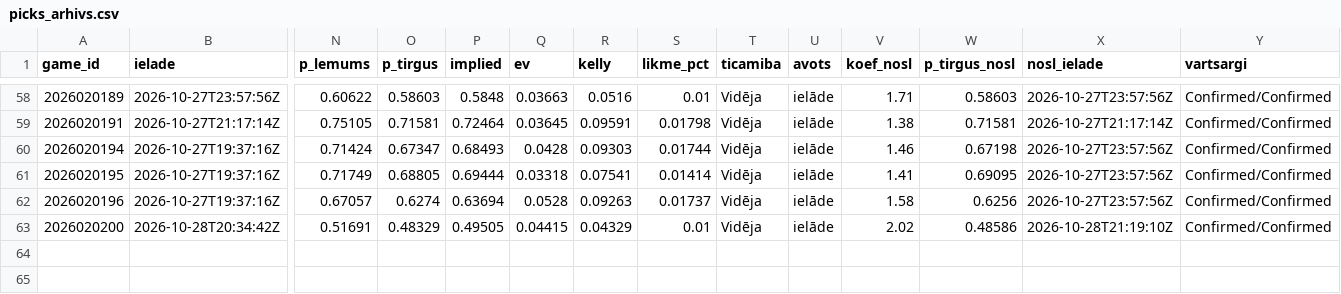
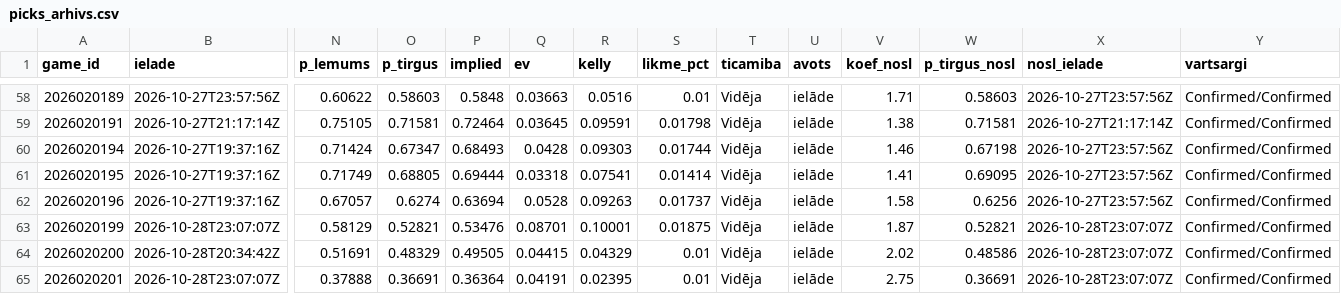
Before and after one commit to barakarmy/nhl-stats, a CSV file: sezonas/picks_arhivs.csv, drawn as a sheet; only a part is shown, gaps mark what is left out; addresses are those after the commit; rows hold the shown columns only; the diff names each change by its address in the sheet, - before the commit and + after, or states it on an @@ line.

```diff
--- a/sezonas/picks_arhivs.csv
+++ b/sezonas/picks_arhivs.csv
+row 63: 2026020199 | 2026-10-28T23:07:07Z | 0.58129 | 0.52821 | 0.53476 | 0.08701 | 0.10001 | 0.01875 | Vidēja | ielāde | 1.87 | 0.52821 | 2026-10-28T23:07:07Z | Confirmed/Confirmed
-X64 (nosl_ielade): 2026-10-28T21:19:10Z
+X64 (nosl_ielade): 2026-10-28T23:07:07Z
+row 65: 2026020201 | 2026-10-28T23:07:07Z | 0.37888 | 0.36691 | 0.36364 | 0.04191 | 0.02395 | 0.01 | Vidēja | ielāde | 2.75 | 0.36691 | 2026-10-28T23:07:07Z | Confirmed/Confirmed
```
Also changed, not shown: sezonas/koeficienti_arhivs.csv, sezonas/prognozes_arhivs.csv, 3 other files.
